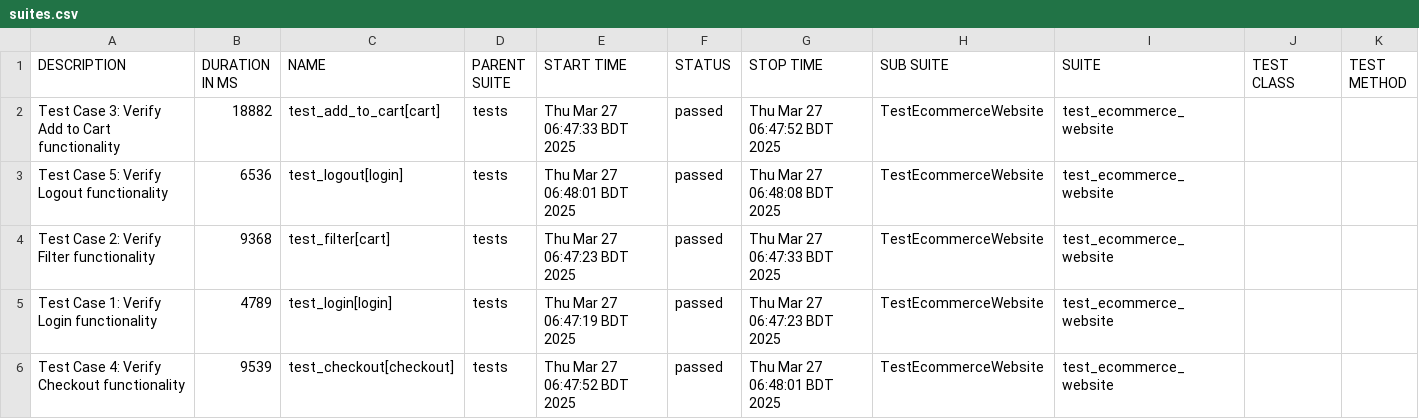
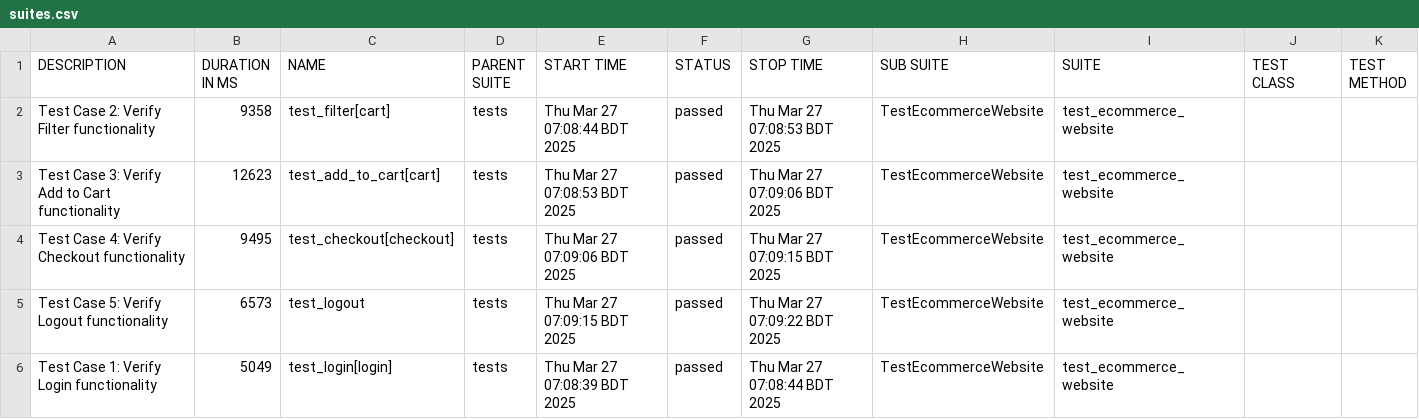
Before and after one commit to mahmud-i/Mahmudul_website_automation_allure_report, a CSV file: data/suites.csv, drawn as a sheet.

```diff
--- a/data/suites.csv
+++ b/data/suites.csv
@@ -1,6 +1,6 @@
 "DESCRIPTION","DURATION IN MS","NAME","PARENT SUITE","START TIME","STATUS","STOP TIME","SUB SUITE","SUITE","TEST CLASS","TEST METHOD"
-"Test Case 3: Verify Add to Cart functionality","18882","test_add_to_cart[cart]","tests","Thu Mar 27 06:47:33 BDT 2025","passed","Thu Mar 27 06:47:52 BDT 2025","TestEcommerceWebsite","test_ecommerce_website","",""
-"Test Case 5: Verify Logout functionality","6536","test_logout[login]","tests","Thu Mar 27 06:48:01 BDT 2025","passed","Thu Mar 27 06:48:08 BDT 2025","TestEcommerceWebsite","test_ecommerce_website","",""
-"Test Case 2: Verify Filter functionality","9368","test_filter[cart]","tests","Thu Mar 27 06:47:23 BDT 2025","passed","Thu Mar 27 06:47:33 BDT 2025","TestEcommerceWebsite","test_ecommerce_website","",""
-"Test Case 1: Verify Login functionality","4789","test_login[login]","tests","Thu Mar 27 06:47:19 BDT 2025","passed","Thu Mar 27 06:47:23 BDT 2025","TestEcommerceWebsite","test_ecommerce_website","",""
-"Test Case 4: Verify Checkout functionality","9539","test_checkout[checkout]","tests","Thu Mar 27 06:47:52 BDT 2025","passed","Thu Mar 27 06:48:01 BDT 2025","TestEcommerceWebsite","test_ecommerce_website","",""
+"Test Case 2: Verify Filter functionality","9358","test_filter[cart]","tests","Thu Mar 27 07:08:44 BDT 2025","passed","Thu Mar 27 07:08:53 BDT 2025","TestEcommerceWebsite","test_ecommerce_website","",""
+"Test Case 3: Verify Add to Cart functionality","12623","test_add_to_cart[cart]","tests","Thu Mar 27 07:08:53 BDT 2025","passed","Thu Mar 27 07:09:06 BDT 2025","TestEcommerceWebsite","test_ecommerce_website","",""
+"Test Case 4: Verify Checkout functionality","9495","test_checkout[checkout]","tests","Thu Mar 27 07:09:06 BDT 2025","passed","Thu Mar 27 07:09:15 BDT 2025","TestEcommerceWebsite","test_ecommerce_website","",""
+"Test Case 5: Verify Logout functionality","6573","test_logout","tests","Thu Mar 27 07:09:15 BDT 2025","passed","Thu Mar 27 07:09:22 BDT 2025","TestEcommerceWebsite","test_ecommerce_website","",""
+"Test Case 1: Verify Login functionality","5049","test_login[login]","tests","Thu Mar 27 07:08:39 BDT 2025","passed","Thu Mar 27 07:08:44 BDT 2025","TestEcommerceWebsite","test_ecommerce_website","",""
```
Also changed, not shown: 39 other files.
